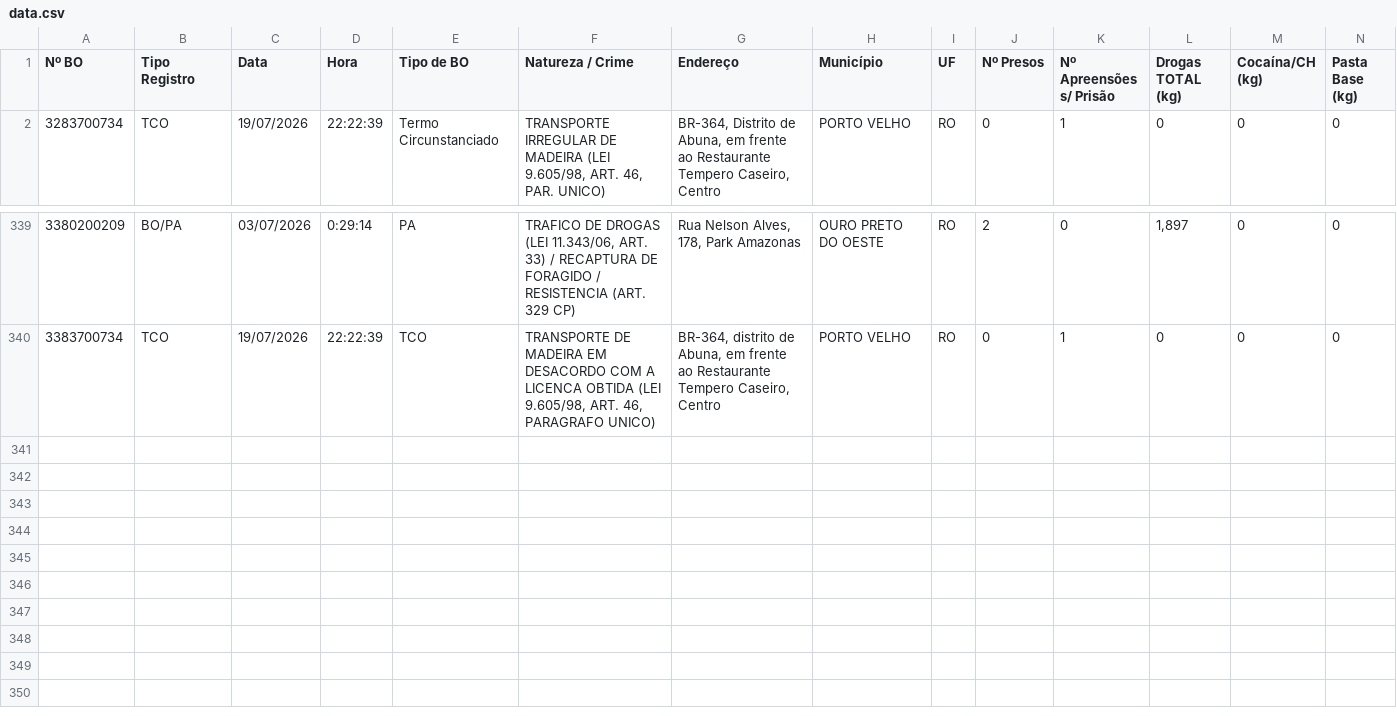
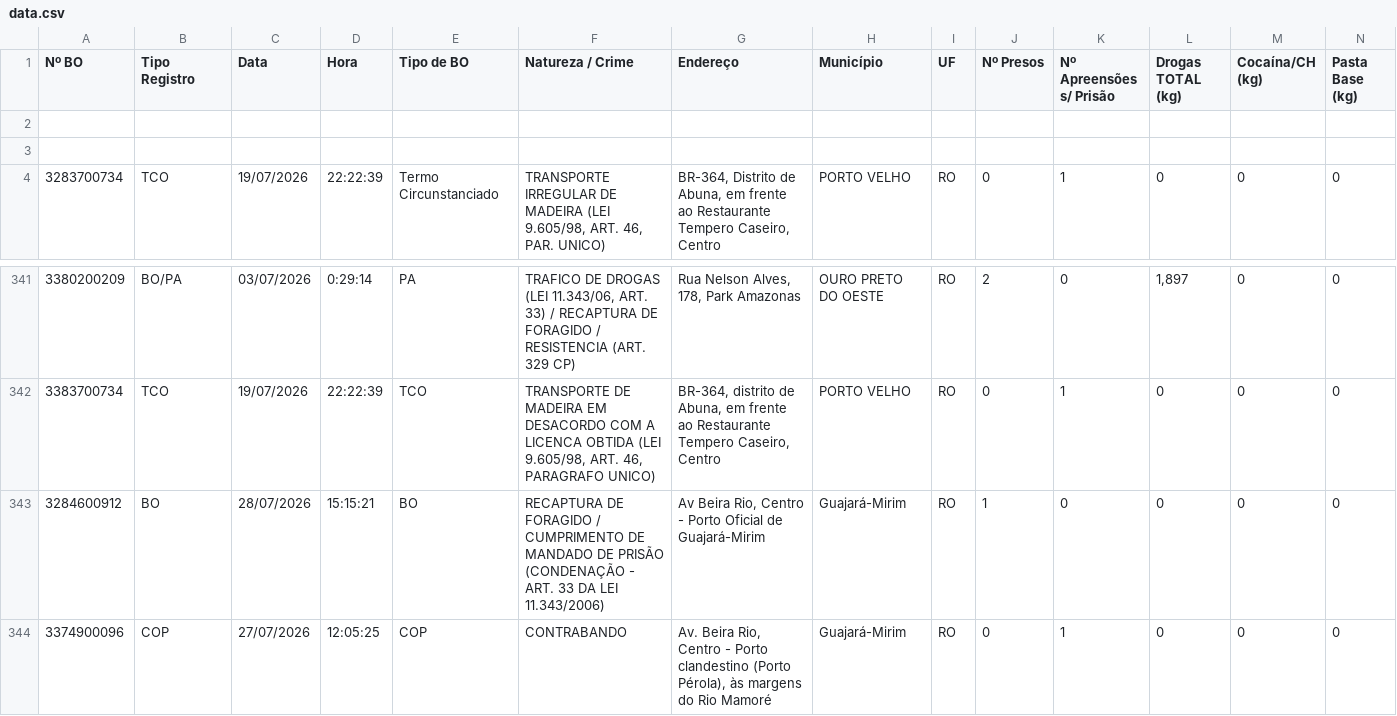
Before and after one commit to renanro2021-ops/bpfron-dashboard, a CSV file: data.csv, drawn as a sheet; only a part is shown, gaps mark what is left out; rows hold the shown columns only; the diff names each change by its address in the sheet, - before the commit and + after, or states it on an @@ line.

```diff
--- a/data.csv
+++ b/data.csv
+row 2: (empty)
+row 3: (empty)
+row 343: 3284600912 | BO | 28/07/2026 | 15:15:21 | BO | RECAPTURA DE FORAGIDO / CUMPRIMENTO DE MANDADO DE PRISÃO (CONDENAÇÃO - ART. 33 DA LEI 11.343/2006) | Av Beira Rio, Centro - Porto Oficial de Guajará-Mirim | Guajará-Mirim | RO | 1 | 0 | 0 | 0 | 0
+row 344: 3374900096 | COP | 27/07/2026 | 12:05:25 | COP | CONTRABANDO | Av. Beira Rio, Centro - Porto clandestino (Porto Pérola), às margens do Rio Mamoré | Guajará-Mirim | RO | 0 | 1 | 0 | 0 | 0
```
